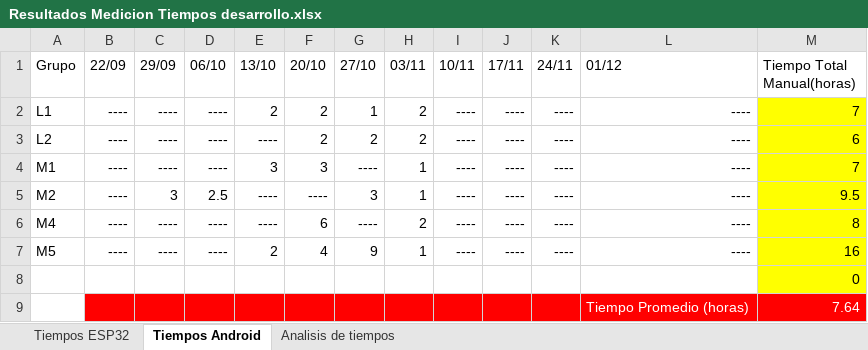
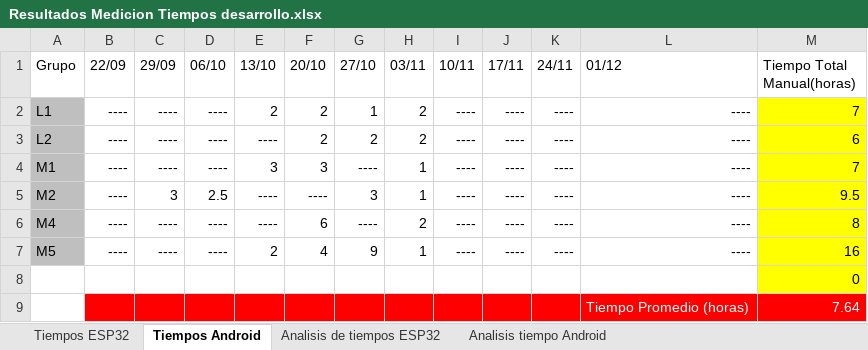
Before and after one commit to soa-pc-unlam/proyecto_code_ia, an Excel workbook: metricas_realizadas/SOA/Analisis Metricas SOA/Resultados Medicion Tiempos desarrollo.xlsx, sheet Tiempos Android, drawn as a sheet; values as stored, in another font and other column widths than the file's, no borders; table styles not drawn; the diff names each change by its address in the sheet, - before the commit and + after, or states it on an @@ line.

```diff
--- a/metricas_realizadas/SOA/Analisis Metricas SOA/Resultados Medicion Tiempos desarrollo.xlsx (sheet Tiempos Android)
+++ b/metricas_realizadas/SOA/Analisis Metricas SOA/Resultados Medicion Tiempos desarrollo.xlsx (sheet Tiempos Android)
-sheet tab: Analisis de tiempos
+sheet tab: Analisis de tiempos ESP32
+sheet tab: Analisis tiempo Android
-A2:A7 fill: none
+A2:A7 fill: #BFBFBF
```
Also changed, not shown: sheet Tiempos ESP32, sheet Analisis de tiempos ESP32, charts or pictures, metricas_realizadas/SOA/Analisis Metricas SOA/Resultados ESP32 uso CPU y memoria.xlsx.
